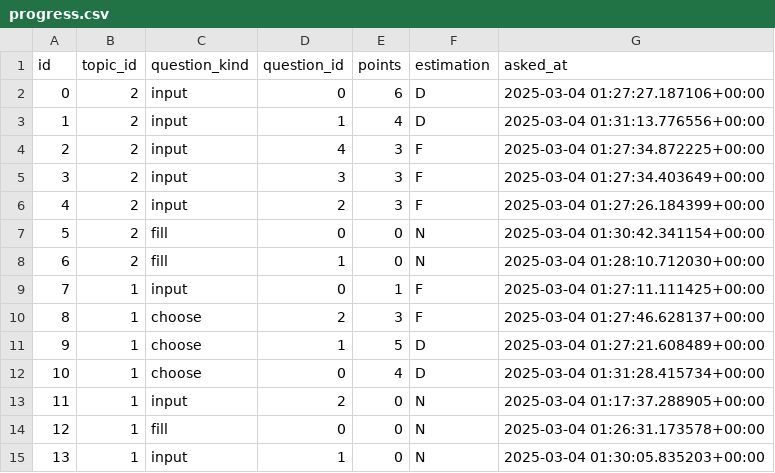
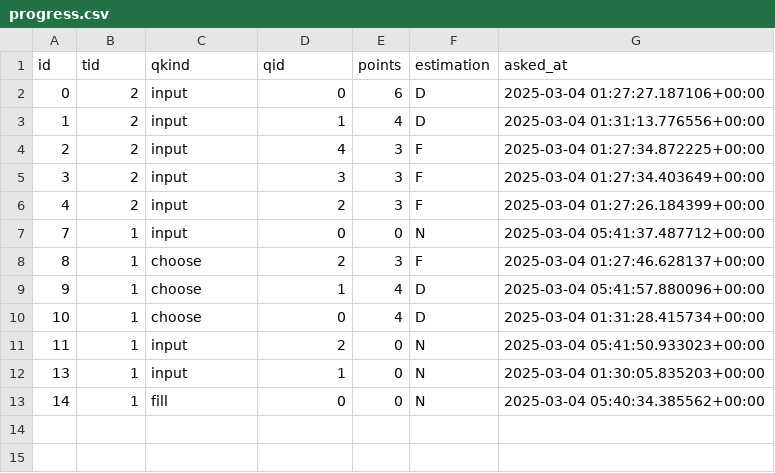
Before and after one commit to df09/eng, a CSV file: data/users/df09/progress.csv, drawn as a sheet.

Commit message:
v0.9: suspicious in progress

```diff
--- a/data/users/df09/progress.csv
+++ b/data/users/df09/progress.csv
@@ -1,2 +1,2 @@
-id,topic_id,question_kind,question_id,points,estimation,asked_at
+id,tid,qkind,qid,points,estimation,asked_at
 0,2,input,0,6,D,2025-03-04 01:27:27.187106+00:00
@@ -6,10 +6,8 @@ id,topic_id,question_kind,question_id,points,estimation,asked_at
 4,2,input,2,3,F,2025-03-04 01:27:26.184399+00:00
-5,2,fill,0,0,N,2025-03-04 01:30:42.341154+00:00
-6,2,fill,1,0,N,2025-03-04 01:28:10.712030+00:00
-7,1,input,0,1,F,2025-03-04 01:27:11.111425+00:00
+7,1,input,0,0,N,2025-03-04 05:41:37.487712+00:00
 8,1,choose,2,3,F,2025-03-04 01:27:46.628137+00:00
-9,1,choose,1,5,D,2025-03-04 01:27:21.608489+00:00
+9,1,choose,1,4,D,2025-03-04 05:41:57.880096+00:00
 10,1,choose,0,4,D,2025-03-04 01:31:28.415734+00:00
-11,1,input,2,0,N,2025-03-04 01:17:37.288905+00:00
-12,1,fill,0,0,N,2025-03-04 01:26:31.173578+00:00
+11,1,input,2,0,N,2025-03-04 05:41:50.933023+00:00
 13,1,input,1,0,N,2025-03-04 01:30:05.835203+00:00
+14,1,fill,0,0,N,2025-03-04 05:40:34.385562+00:00
```
Also changed, not shown: data/topics/1_test/questions/chooses.csv, data/topics/1_test/questions/inputs.csv, 24 other files.
